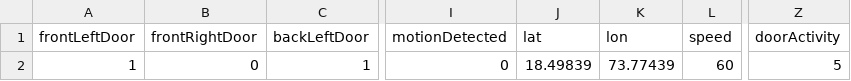
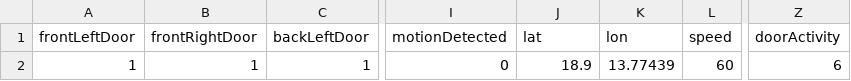
Before and after one commit to Ranjeet-Waghmode/pro1234, a CSV file: data/detected_anomalies.csv, drawn as a sheet; only a part is shown, gaps mark what is left out; the diff names each change by its address in the sheet, - before the commit and + after, or states it on an @@ line.

```diff
--- a/data/detected_anomalies.csv
+++ b/data/detected_anomalies.csv
-B2 (frontRightDoor): 0
+B2 (frontRightDoor): 1
-J2 (lat): 18.49839
+J2 (lat): 18.9
-K2 (lon): 73.77439
+K2 (lon): 13.77439
-Z2 (doorActivity): 5
+Z2 (doorActivity): 6
```
Also changed, not shown: data/car_Arduino_data.csv, 3 other files.
